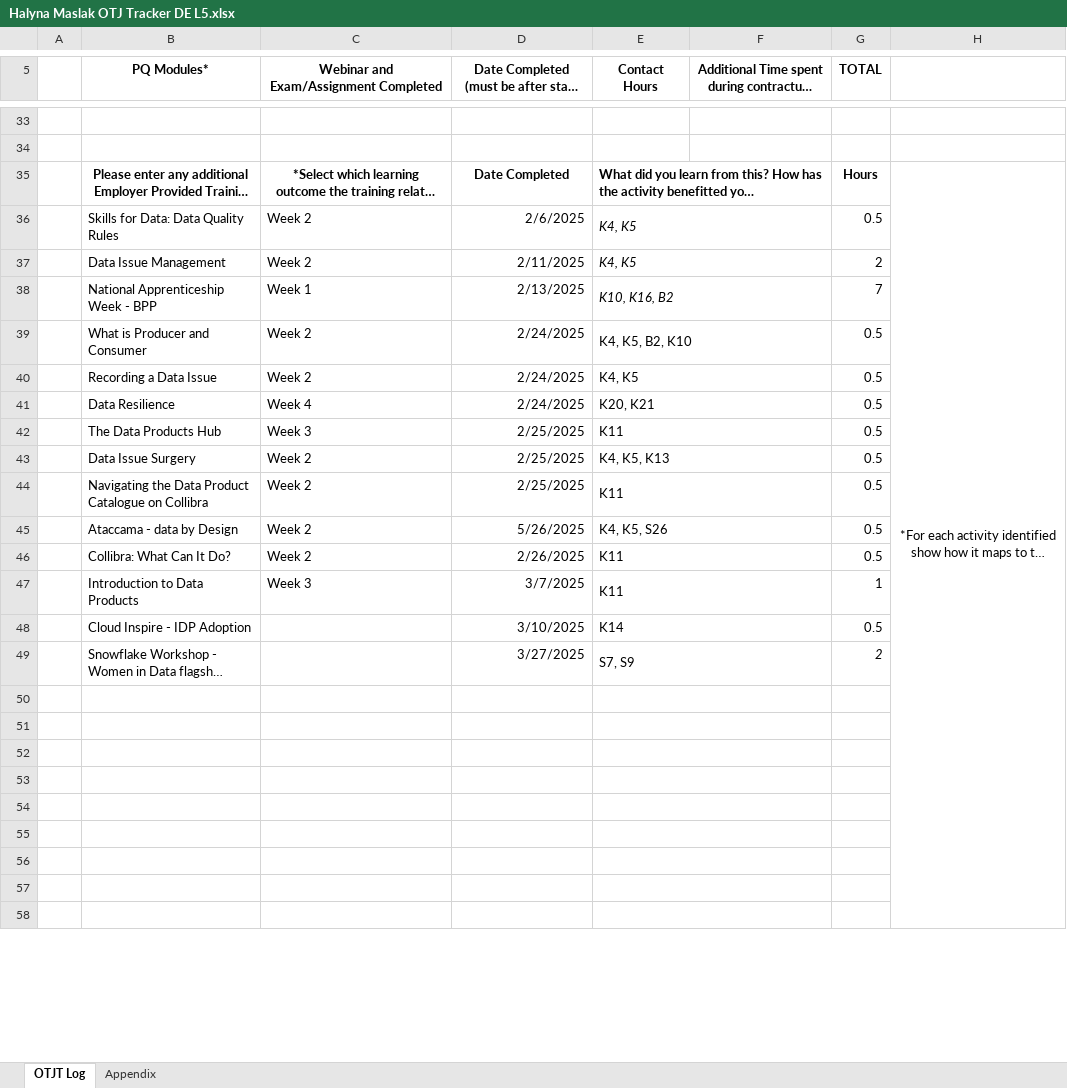
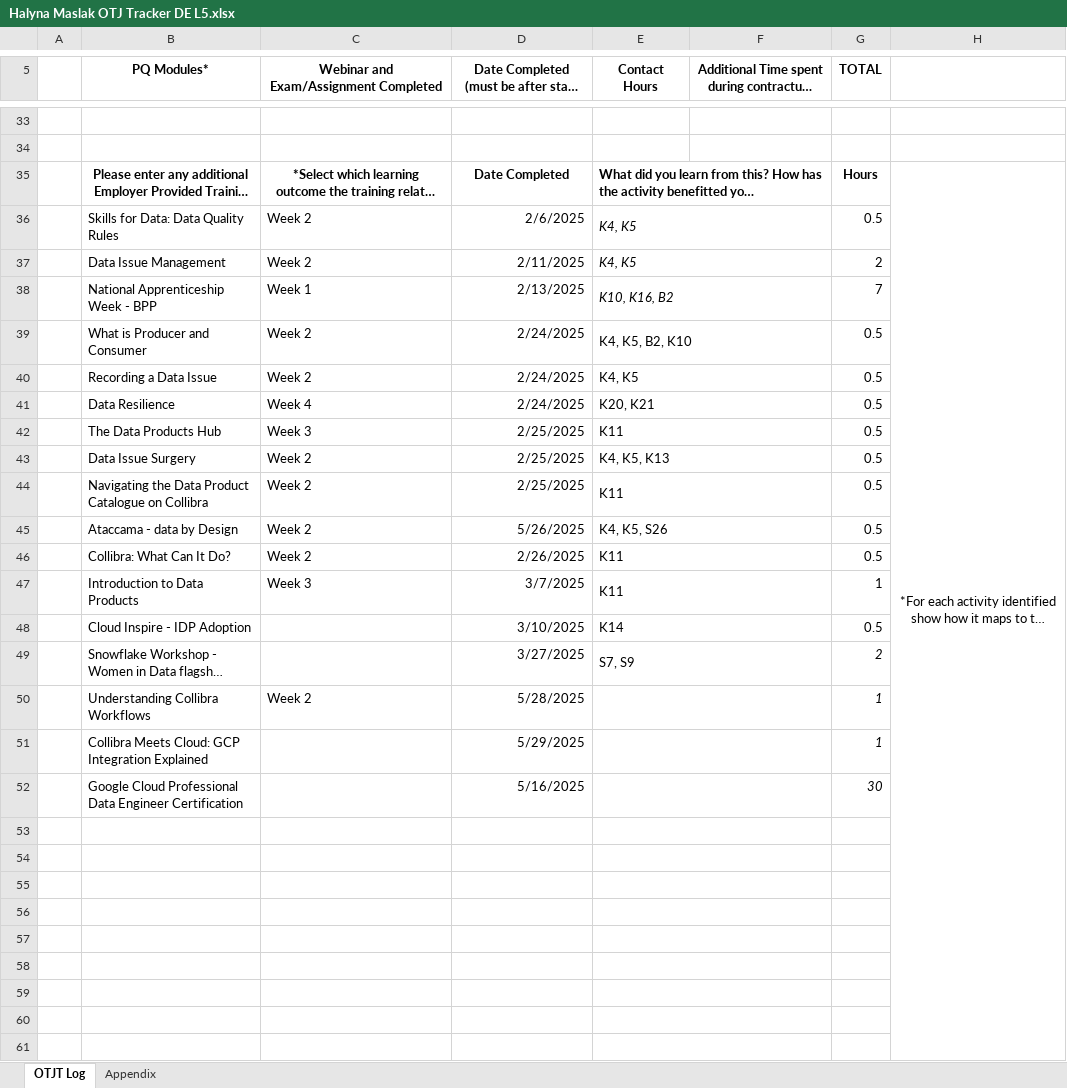
Before and after one commit to HalynaMaslak/Learning-Journal, an Excel workbook: Halyna Maslak OTJ Tracker DE L5.xlsx, sheet OTJT Log, drawn as a sheet; only a part is shown, gaps mark what is left out; long unchanged cells end in …; values as stored, in another font and other column widths than the file's, no borders; removed rows and columns are numbered as before the commit, all else as after; the diff covers the shown part only; the diff names each change by its address in the sheet, - before the commit and + after, or states it on an @@ line.

Commit message:
update tracker

```diff
--- a/Halyna Maslak OTJ Tracker DE L5.xlsx (sheet OTJT Log)
+++ b/Halyna Maslak OTJ Tracker DE L5.xlsx (sheet OTJT Log)
-H35:H62 merged
+H35:H62 merged
+row 50:  | Understanding Collibra Workflows | Week 2 | 5/28/2025 |  |  | 1
+row 51:  | Collibra Meets Cloud: GCP Integration Explained |  | 5/29/2025 |  |  | 1
+row 52:  | Google Cloud Professional Data Engineer Certification |  | 5/16/2025 |  |  | 30
```
Also changed, not shown: 1 added row, 4 removed rows, 10 edited cells and merged cells elsewhere in this sheet, 3 other files.
